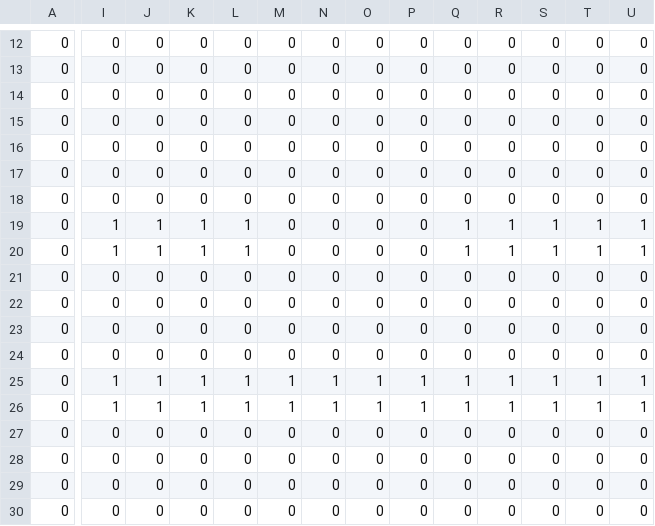
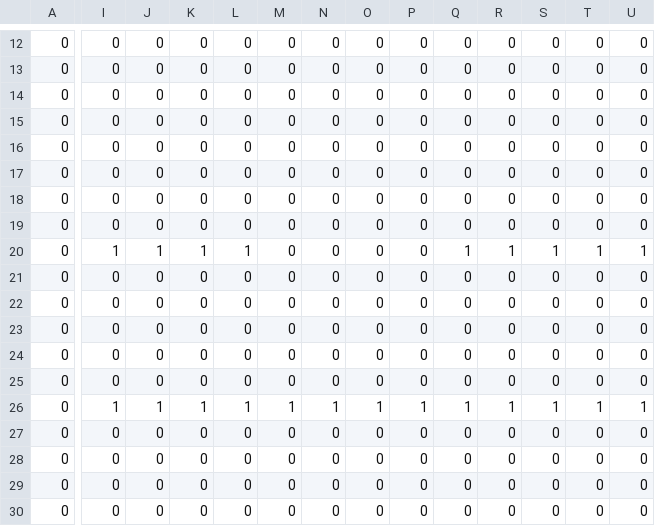
Before and after one commit to thomascarvalho/flame_ldtk, a CSV file: example/assets/world-simplified/simplified/Level_0/Collisions.csv (was example/assets/world/simplified/Level_0/Collisions.csv), drawn as a sheet; only a part is shown, gaps mark what is left out; removed rows and columns are numbered as before the commit, all else as after; rows hold the shown columns only; the diff covers the shown part only; the diff names each change by its address in the sheet, - before the commit and + after, or states it on an @@ line.

```diff
--- a/example/assets/world/simplified/Level_0/Collisions.csv
+++ b/example/assets/world-simplified/simplified/Level_0/Collisions.csv
-row 19: 0 | 1 | 1 | 1 | 1 | 0 | 0 | 0 | 0 | 1 | 1 | 1 | 1 | 1
+row 19: 0 | 0 | 0 | 0 | 0 | 0 | 0 | 0 | 0 | 0 | 0 | 0 | 0 | 0
-I25: 1
+I25: 0
-J25: 1
+J25: 0
-K25: 1
+K25: 0
-L25: 1
+L25: 0
-M25: 1
+M25: 0
-N25: 1
+N25: 0
-O25: 1
+O25: 0
-P25: 1
+P25: 0
-Q25: 1
+Q25: 0
-R25: 1
+R25: 0
-S25: 1
+S25: 0
-T25: 1
+T25: 0
-U25: 1
+U25: 0
```
Also changed, not shown: 1 edited cell elsewhere in this file, 28 other files.
